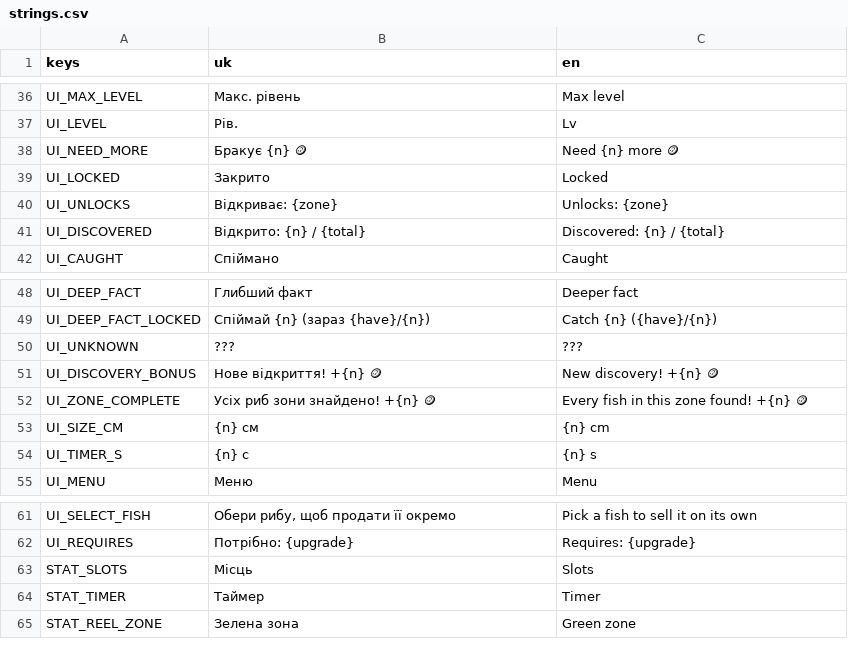
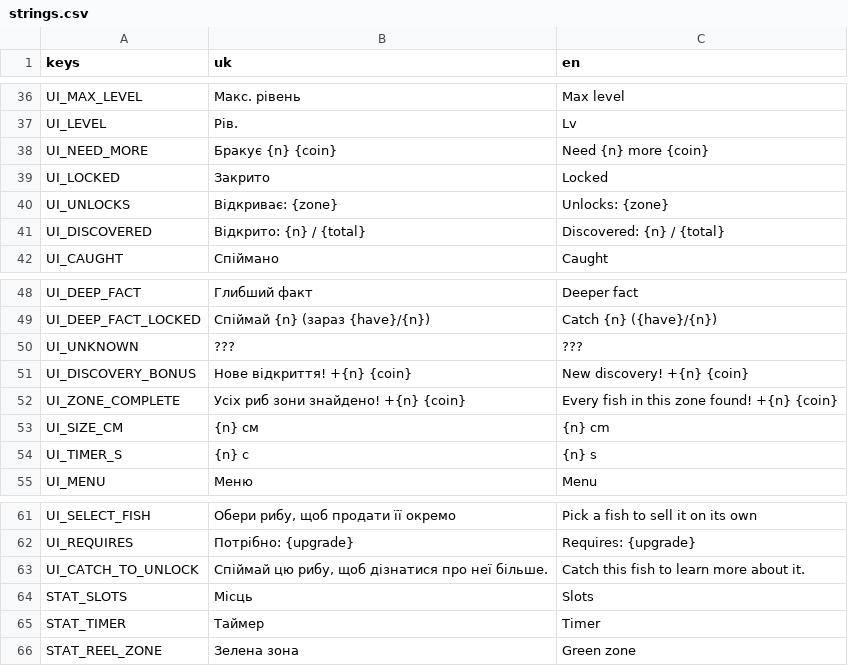
Before and after one commit to viakhdan/time-go-fishing, a CSV file: i18n/strings.csv, drawn as a sheet; only a part is shown, gaps mark what is left out.

```diff
--- a/i18n/strings.csv
+++ b/i18n/strings.csv
@@ -37,3 +37,3 @@ UI_MAX_LEVEL,Макс. рівень,Max level
 UI_LEVEL,Рів.,Lv
-UI_NEED_MORE,Бракує {n} 🪙,Need {n} more 🪙
+UI_NEED_MORE,Бракує {n} {coin},Need {n} more {coin}
 UI_LOCKED,Закрито,Locked
@@ -50,4 +50,4 @@ UI_DEEP_FACT_LOCKED,Спіймай {n} (зараз {have}/{n}),Catch {n} ({have}
 UI_UNKNOWN,???,???
-UI_DISCOVERY_BONUS,Нове відкриття! +{n} 🪙,New discovery! +{n} 🪙
-UI_ZONE_COMPLETE,Усіх риб зони знайдено! +{n} 🪙,Every fish in this zone found! +{n} 🪙
+UI_DISCOVERY_BONUS,Нове відкриття! +{n} {coin},New discovery! +{n} {coin}
+UI_ZONE_COMPLETE,Усіх риб зони знайдено! +{n} {coin},Every fish in this zone found! +{n} {coin}
 UI_SIZE_CM,{n} см,{n} cm
@@ -62,2 +62,3 @@ UI_SELECT_FISH,"Обери рибу, щоб продати її окремо",Pi
 UI_REQUIRES,Потрібно: {upgrade},Requires: {upgrade}
+UI_CATCH_TO_UNLOCK,"Спіймай цю рибу, щоб дізнатися про неї більше.",Catch this fish to learn more about it.
 STAT_SLOTS,Місць,Slots
```
Also changed, not shown: 57 other files.
